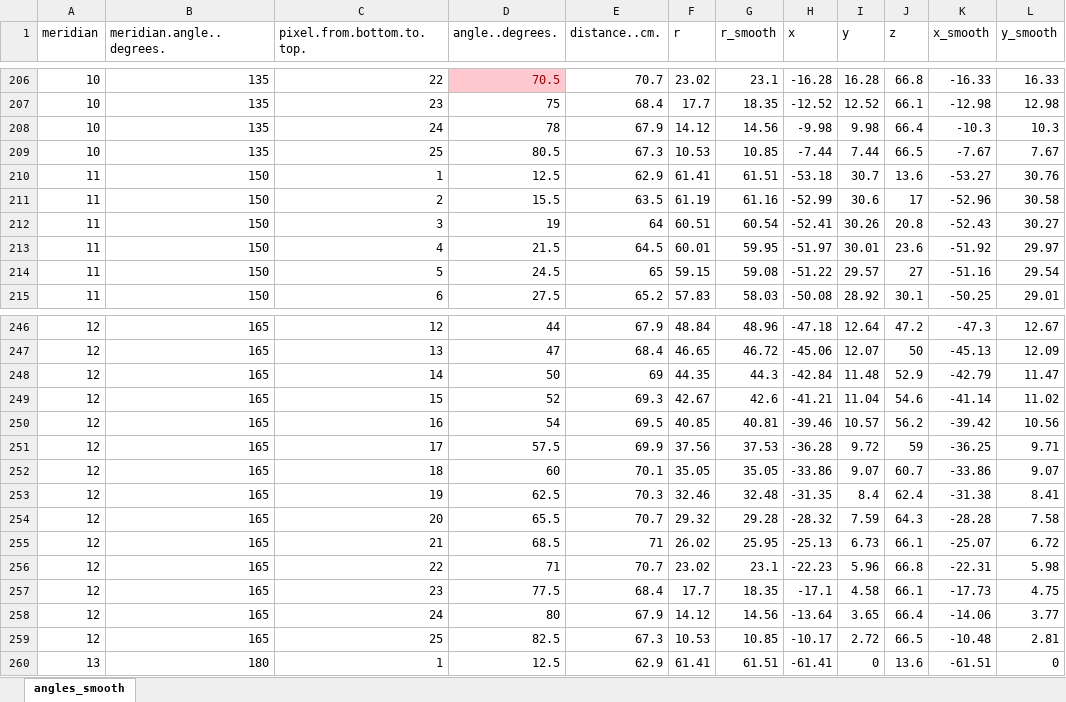
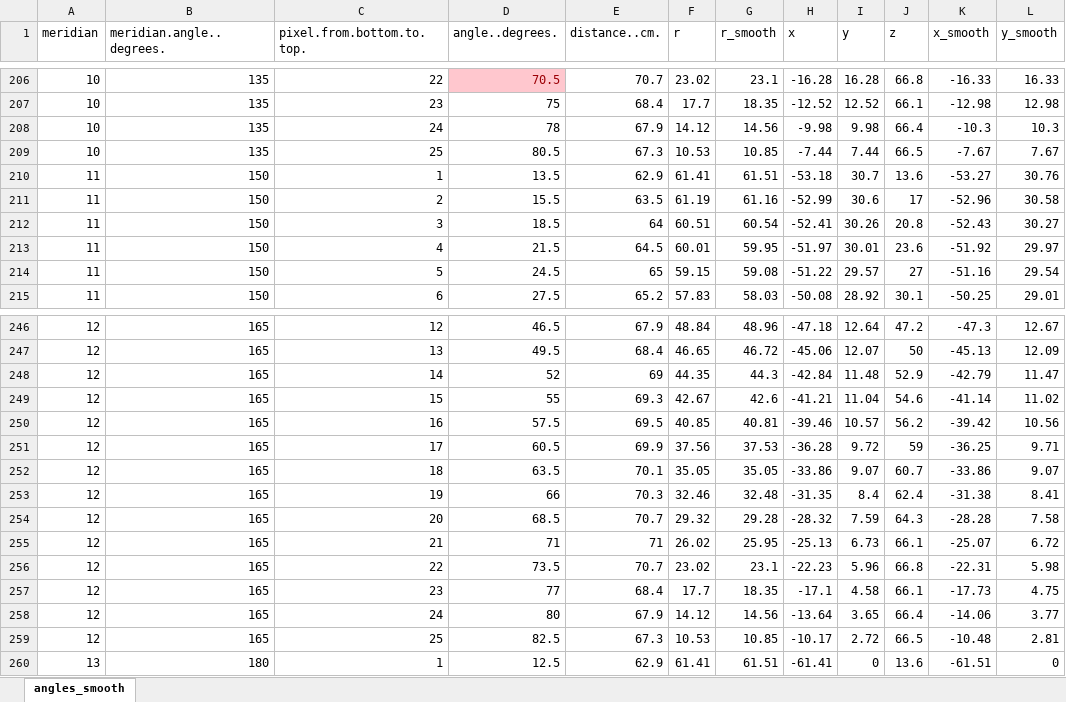
Before and after one commit to derbedhruv/pediatric_perimeter_2016, an Excel workbook: gui/angles_smooth_changed.xlsx, sheet angles_smooth, drawn as a sheet; only a part is shown, gaps mark what is left out; values as stored, in another font and other column widths than the file's, no borders; the diff covers the shown part only; the diff names each change by its address in the sheet, - before the commit and + after, or states it on an @@ line.

```diff
--- a/gui/angles_smooth_changed.xlsx (sheet angles_smooth)
+++ b/gui/angles_smooth_changed.xlsx (sheet angles_smooth)
-D210 (angle..degrees.): 12.5
+D210 (angle..degrees.): 13.5
-D212 (angle..degrees.): 19
+D212 (angle..degrees.): 18.5
-D246 (angle..degrees.): 44
+D246 (angle..degrees.): 46.5
-D247 (angle..degrees.): 47
+D247 (angle..degrees.): 49.5
-D248 (angle..degrees.): 50
+D248 (angle..degrees.): 52
-D249 (angle..degrees.): 52
+D249 (angle..degrees.): 55
-D250 (angle..degrees.): 54
+D250 (angle..degrees.): 57.5
-D251 (angle..degrees.): 57.5
+D251 (angle..degrees.): 60.5
-D252 (angle..degrees.): 60
+D252 (angle..degrees.): 63.5
-D253 (angle..degrees.): 62.5
+D253 (angle..degrees.): 66
-D254 (angle..degrees.): 65.5
+D254 (angle..degrees.): 68.5
-D255 (angle..degrees.): 68.5
+D255 (angle..degrees.): 71
-D256 (angle..degrees.): 71
+D256 (angle..degrees.): 73.5
-D257 (angle..degrees.): 77.5
+D257 (angle..degrees.): 77
```
Also changed, not shown: 27 edited cells elsewhere in this sheet, gui/AngleData.xlsx, 3 other files.
